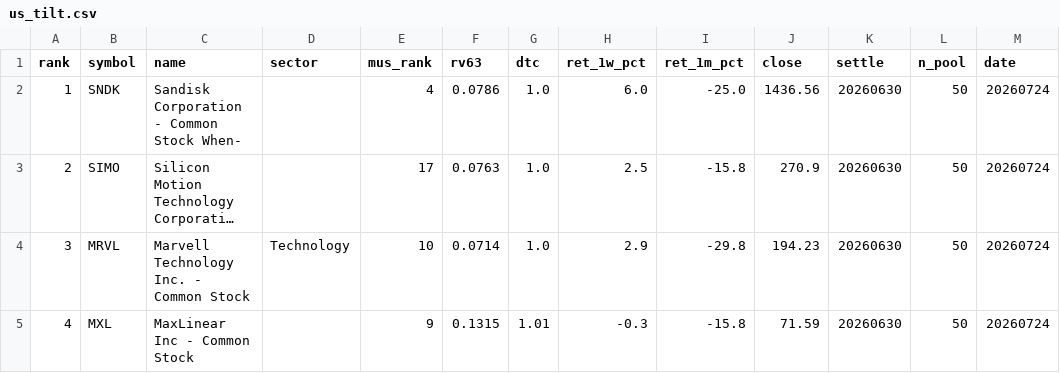
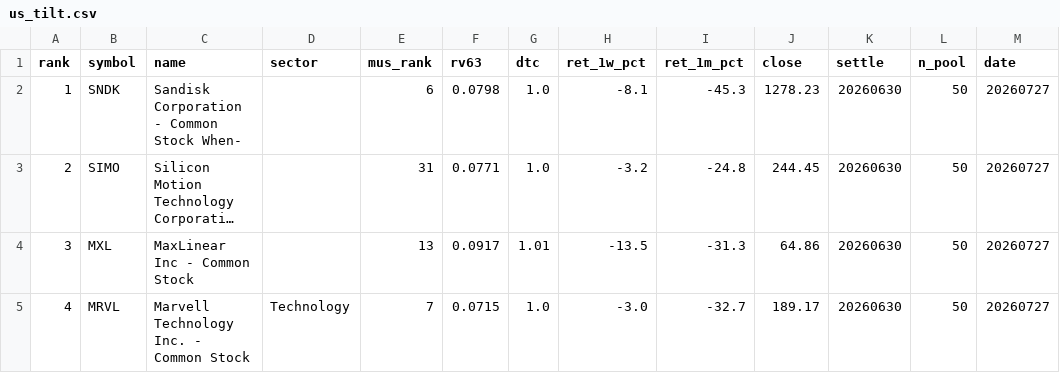
Before and after one commit to sj951027/us-screener, a CSV file: docs/data/us_tilt.csv, drawn as a sheet; only a part is shown; long unchanged cells end in …; the diff covers the shown part only; the diff names each change by its address in the sheet, - before the commit and + after, or states it on an @@ line.

```diff
--- a/docs/data/us_tilt.csv
+++ b/docs/data/us_tilt.csv
-E2 (mus_rank): 4
+E2 (mus_rank): 6
-F2 (rv63): 0.0786
+F2 (rv63): 0.0798
-H2 (ret_1w_pct): 6.0
+H2 (ret_1w_pct): -8.1
-I2 (ret_1m_pct): -25.0
+I2 (ret_1m_pct): -45.3
-J2 (close): 1436.56
+J2 (close): 1278.23
-M2:M5 (date): 20260724
+M2:M5 (date): 20260727
-E3 (mus_rank): 17
+E3 (mus_rank): 31
-F3 (rv63): 0.0763
+F3 (rv63): 0.0771
-H3 (ret_1w_pct): 2.5
+H3 (ret_1w_pct): -3.2
-I3 (ret_1m_pct): -15.8
+I3 (ret_1m_pct): -24.8
-J3 (close): 270.9
+J3 (close): 244.45
-B4 (symbol): MRVL
+B4 (symbol): MXL
-C4 (name): Marvell Technology Inc. - Common Stock
+C4 (name): MaxLinear Inc - Common Stock
-D4 (sector): Technology
+D4 (sector): (empty)
-E4 (mus_rank): 10
+E4 (mus_rank): 13
-F4 (rv63): 0.0714
+F4 (rv63): 0.0917
-G4 (dtc): 1.0
+G4 (dtc): 1.01
-H4 (ret_1w_pct): 2.9
+H4 (ret_1w_pct): -13.5
-I4 (ret_1m_pct): -29.8
+I4 (ret_1m_pct): -31.3
-J4 (close): 194.23
+J4 (close): 64.86
-B5 (symbol): MXL
+B5 (symbol): MRVL
-C5 (name): MaxLinear Inc - Common Stock
+C5 (name): Marvell Technology Inc. - Common Stock
-D5 (sector): (empty)
+D5 (sector): Technology
-E5 (mus_rank): 9
+E5 (mus_rank): 7
-F5 (rv63): 0.1315
+F5 (rv63): 0.0715
-G5 (dtc): 1.01
+G5 (dtc): 1.0
-H5 (ret_1w_pct): -0.3
+H5 (ret_1w_pct): -3.0
-I5 (ret_1m_pct): -15.8
+I5 (ret_1m_pct): -32.7
-J5 (close): 71.59
+J5 (close): 189.17
```
Also changed, not shown: 52 edited cells elsewhere in this file, docs/data/us_latest.csv.
